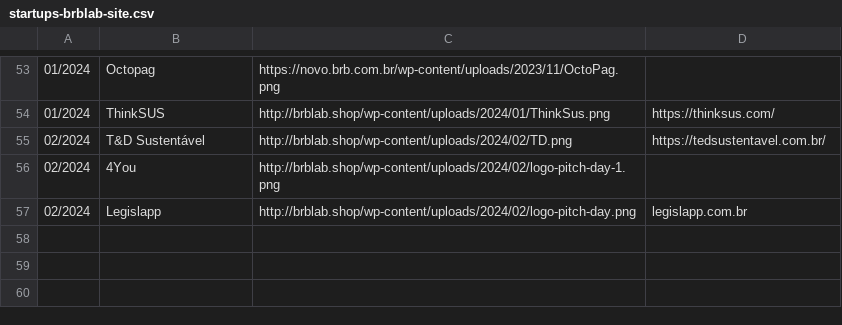
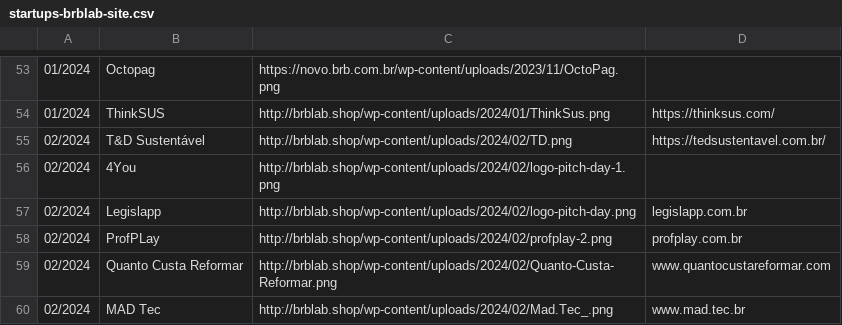
Before and after one commit to Brb-ginov/csv-web, a CSV file: startups-brblab-site.csv, drawn as a sheet; only a part is shown, gaps mark what is left out.

Commit message:
Update startups-brblab-site.csv

```diff
--- a/startups-brblab-site.csv
+++ b/startups-brblab-site.csv
@@ -57 +57,4 @@
 02/2024|Legislapp|http://brblab.shop/wp-content/uploads/2024/02/logo-pitch-day.png|legislapp.com.br
+02/2024|ProfPLay|http://brblab.shop/wp-content/uploads/2024/02/profplay-2.png|profplay.com.br
+02/2024|Quanto Custa Reformar|http://brblab.shop/wp-content/uploads/2024/02/Quanto-Custa-Reformar.png|www.quantocustareformar.com
+02/2024|MAD Tec|http://brblab.shop/wp-content/uploads/2024/02/Mad.Tec_.png|www.mad.tec.br
```
